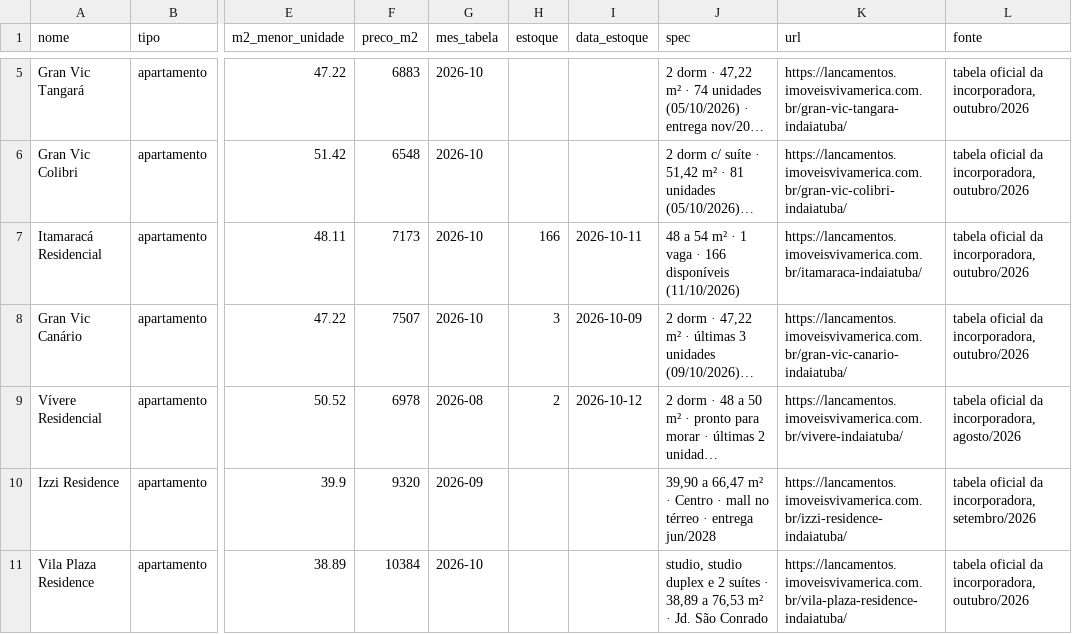
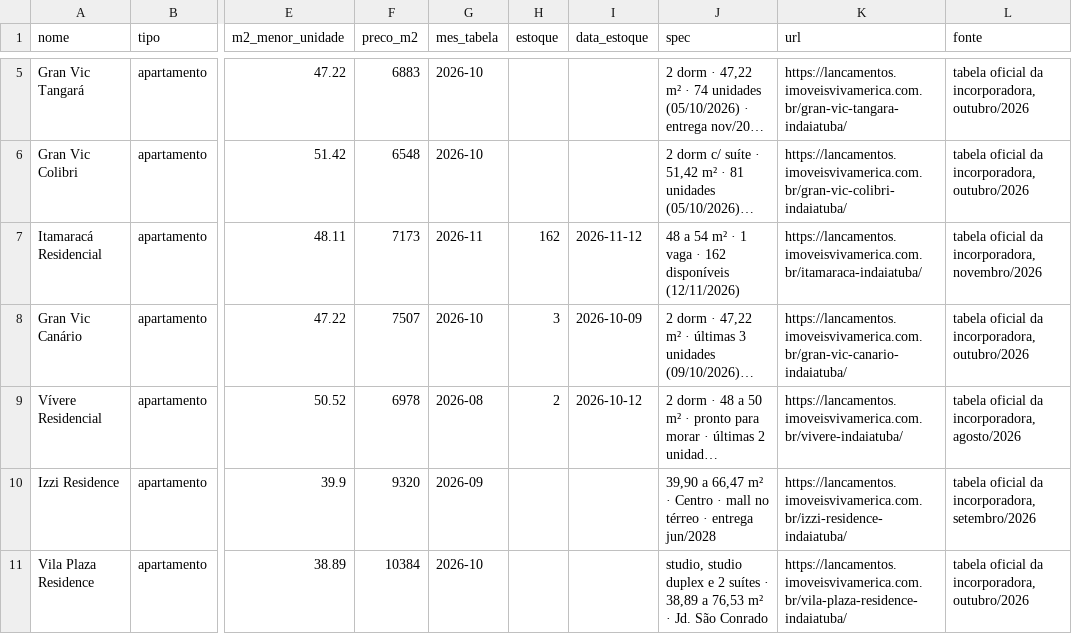
Before and after one commit to Vivamerica/landing-page, a CSV file: imprensa-e-dados/dados-lancamentos-indaiatuba-2026-10.csv, drawn as a sheet; only a part is shown, gaps mark what is left out; long unchanged cells end in …; the diff names each change by its address in the sheet, - before the commit and + after, or states it on an @@ line.

```diff
--- a/imprensa-e-dados/dados-lancamentos-indaiatuba-2026-10.csv
+++ b/imprensa-e-dados/dados-lancamentos-indaiatuba-2026-10.csv
-G7 (mes_tabela): 2026-10
+G7 (mes_tabela): 2026-11
-H7 (estoque): 166
+H7 (estoque): 162
-I7 (data_estoque): 2026-10-11
+I7 (data_estoque): 2026-11-12
-J7 (spec): …vaga · 166 disponíveis (11/10/2026)
+J7 (spec): …vaga · 162 disponíveis (12/11/2026)
-L7 (fonte): …da incorporadora, outubro/2026
+L7 (fonte): …da incorporadora, novembro/2026
```
Also changed, not shown: 34 other files.
